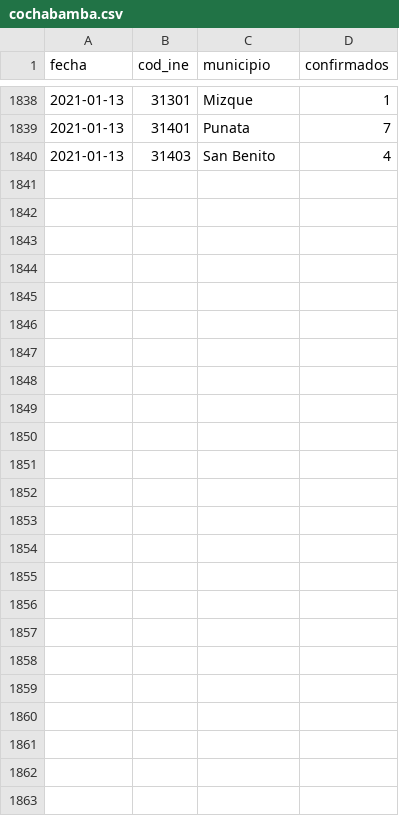
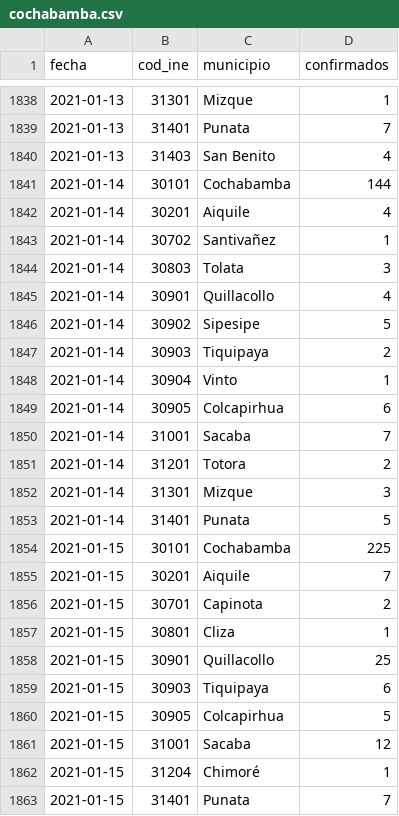
Before and after one commit to mauforonda/covid19bolivia-municipal, a CSV file: cochabamba.csv, drawn as a sheet; only a part is shown, gaps mark what is left out; the diff names each change by its address in the sheet, - before the commit and + after, or states it on an @@ line.

```diff
--- a/cochabamba.csv
+++ b/cochabamba.csv
+row 1841: 2021-01-14 | 30101 | Cochabamba | 144
+row 1842: 2021-01-14 | 30201 | Aiquile | 4
+row 1843: 2021-01-14 | 30702 | Santivañez | 1
+row 1844: 2021-01-14 | 30803 | Tolata | 3
+row 1845: 2021-01-14 | 30901 | Quillacollo | 4
+row 1846: 2021-01-14 | 30902 | Sipesipe | 5
+row 1847: 2021-01-14 | 30903 | Tiquipaya | 2
+row 1848: 2021-01-14 | 30904 | Vinto | 1
+row 1849: 2021-01-14 | 30905 | Colcapirhua | 6
+row 1850: 2021-01-14 | 31001 | Sacaba | 7
+row 1851: 2021-01-14 | 31201 | Totora | 2
+row 1852: 2021-01-14 | 31301 | Mizque | 3
+row 1853: 2021-01-14 | 31401 | Punata | 5
+row 1854: 2021-01-15 | 30101 | Cochabamba | 225
+row 1855: 2021-01-15 | 30201 | Aiquile | 7
+row 1856: 2021-01-15 | 30701 | Capinota | 2
+row 1857: 2021-01-15 | 30801 | Cliza | 1
+row 1858: 2021-01-15 | 30901 | Quillacollo | 25
+row 1859: 2021-01-15 | 30903 | Tiquipaya | 6
+row 1860: 2021-01-15 | 30905 | Colcapirhua | 5
+row 1861: 2021-01-15 | 31001 | Sacaba | 12
+row 1862: 2021-01-15 | 31204 | Chimoré | 1
+row 1863: 2021-01-15 | 31401 | Punata | 7
```
Also changed, not shown: chuquisaca.csv, la_paz.csv, 6 other files.
